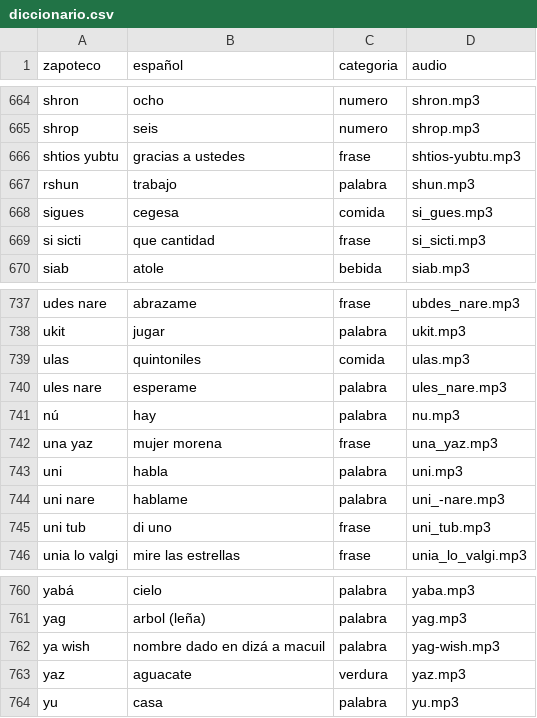
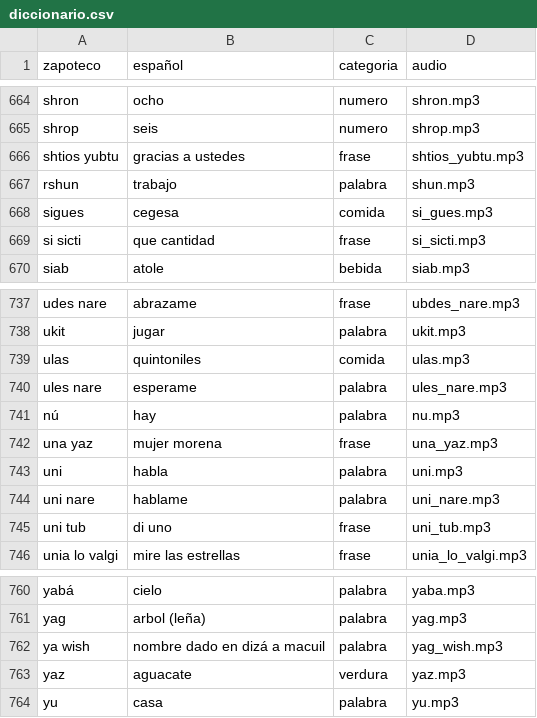
Before and after one commit to roberto5670/DICCIONARIO-ZAPOTECO, a CSV file: datos/diccionario.csv, drawn as a sheet; only a part is shown, gaps mark what is left out; the diff covers the shown part only.

```diff
--- a/datos/diccionario.csv
+++ b/datos/diccionario.csv
@@ -670,3 +670,3 @@ shron,ocho,numero,shron.mp3
 shrop,seis,numero,shrop.mp3
-shtios yubtu,gracias a ustedes,frase,shtios-yubtu.mp3
+shtios yubtu,gracias a ustedes,frase,shtios_yubtu.mp3
 rshun,trabajo,palabra,shun.mp3
@@ -748,3 +748,3 @@ una yaz,mujer morena,frase,una_yaz.mp3
 uni,habla,palabra,uni.mp3
-uni  nare,hablame,palabra,uni_-nare.mp3
+uni  nare,hablame,palabra,uni_nare.mp3
 uni tub,di uno,frase,uni_tub.mp3
@@ -766,3 +766,3 @@ yabá,cielo,palabra,yaba.mp3
 yag,arbol (leña),palabra,yag.mp3
-ya wish,nombre dado en dizá a macuil ,palabra,yag-wish.mp3
+ya wish,nombre dado en dizá a macuil ,palabra,yag_wish.mp3
 yaz,aguacate,verdura,yaz.mp3
```
Also changed, not shown: 22 edited cells elsewhere in this file, 18 other files.
